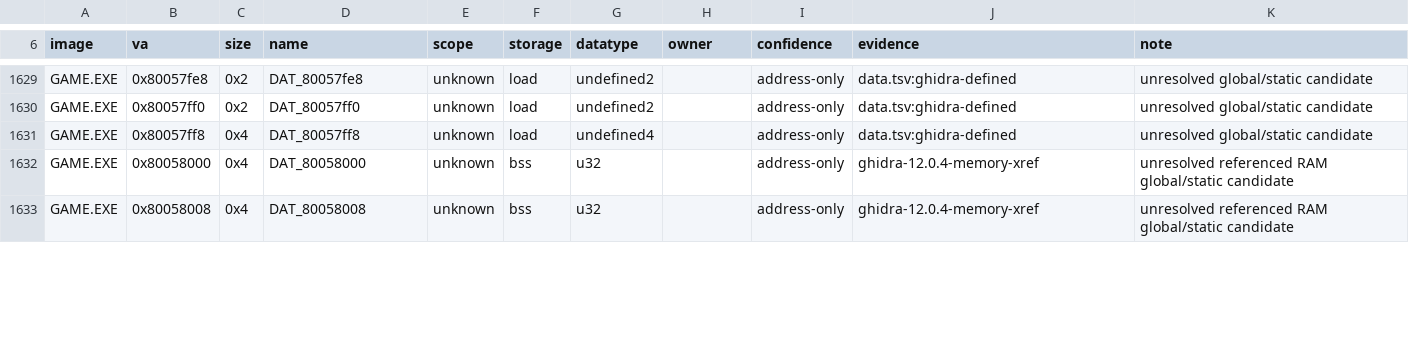
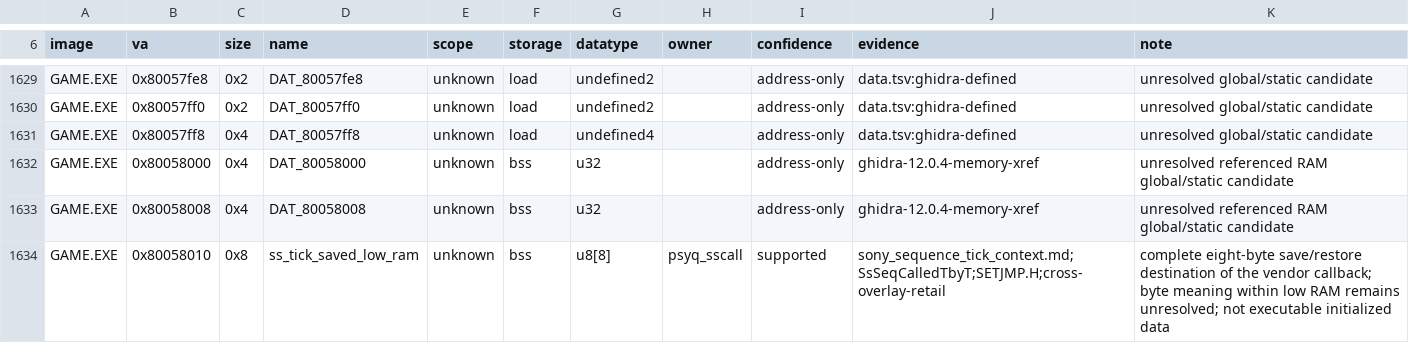
Before and after one commit to sushi-shi/kings-field-decomp, a TSV file: config/retail/data_identities.tsv, drawn as a sheet; only a part is shown, gaps mark what is left out; the diff covers the shown part only; the diff names each change by its address in the sheet, - before the commit and + after, or states it on an @@ line.

Commit message:
data: recover vendor sequence tick context owners

```diff
--- a/config/retail/data_identities.tsv
+++ b/config/retail/data_identities.tsv
+row 1634: GAME.EXE | 0x80058010 | 0x8 | ss_tick_saved_low_ram | unknown | bss | u8[8] | psyq_sscall | supported | sony_sequence_tick_context.md;SsSeqCalledTbyT;SETJMP.H;cross-overlay-retail | complete eight-byte save/restore destination of the vendor callback; byte meaning within low RAM remains unresolved; not executable initialized data
```
Also changed, not shown: 3 added rows, 2 removed rows and 24 edited cells elsewhere in this file, config/retail/data.tsv, 6 other files.
